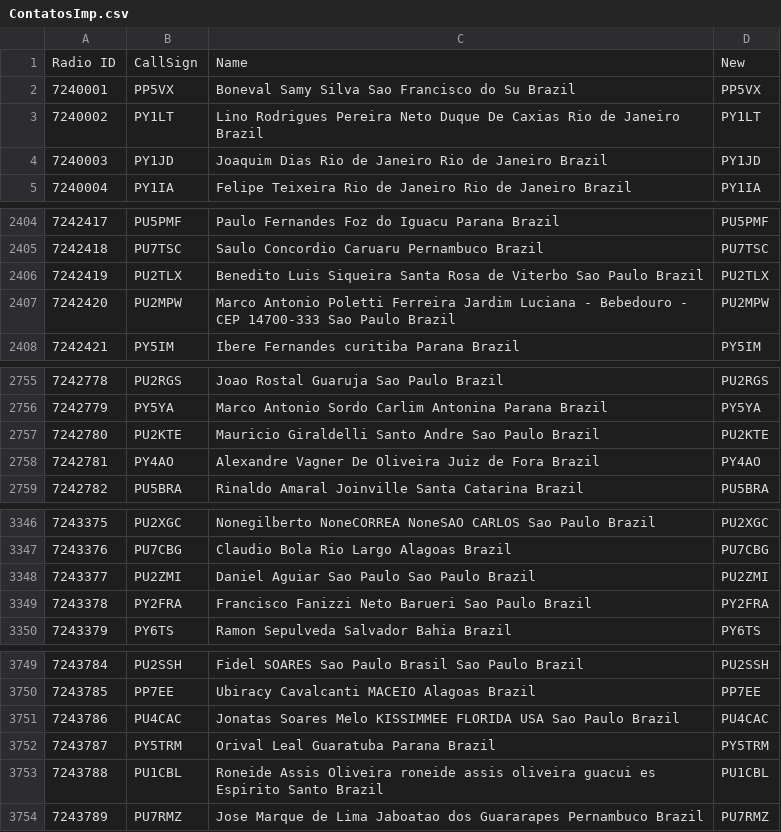
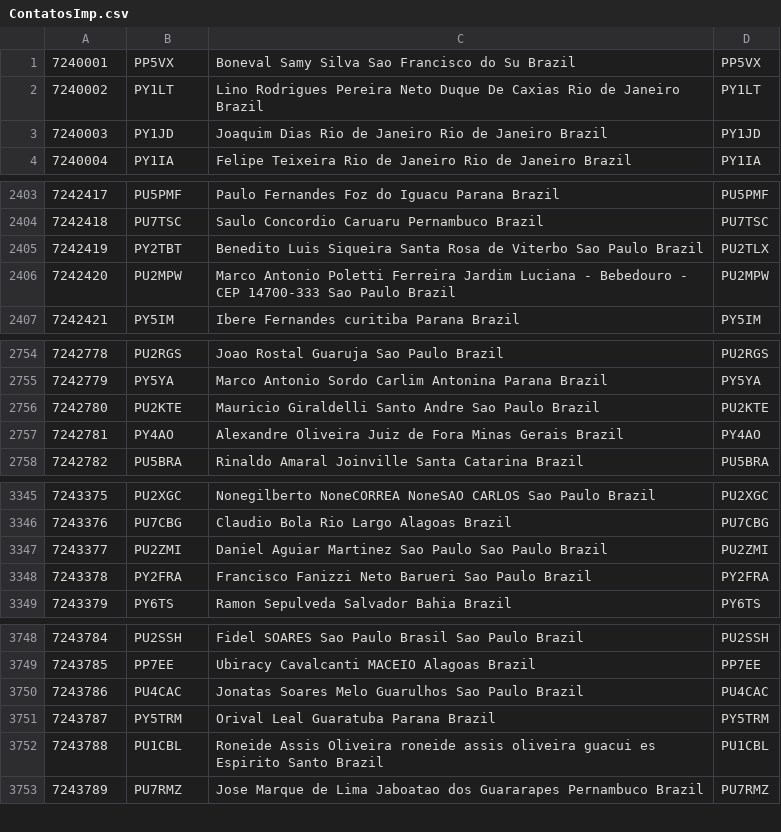
Before and after one commit to PU7OEM/ContatosDMR, a CSV file: ContatosImp.csv, drawn as a sheet; only a part is shown, gaps mark what is left out; the diff covers the shown part only.

```diff
--- a/ContatosImp.csv
+++ b/ContatosImp.csv
@@ -1,2 +1 @@
-Radio ID	CallSign	Name	New
 7240001	PP5VX	Boneval Samy Silva Sao Francisco do Su Brazil	PP5VX
@@ -2405,3 +2404,3 @@ Radio ID	CallSign	Name	New
 7242418	PU7TSC	Saulo Concordio Caruaru Pernambuco Brazil	PU7TSC
-7242419	PU2TLX	Benedito Luis Siqueira Santa Rosa de Viterbo Sao Paulo Brazil	PU2TLX
+7242419	PY2TBT	Benedito Luis Siqueira Santa Rosa de Viterbo Sao Paulo Brazil	PU2TLX
 7242420	PU2MPW	Marco Antonio Poletti Ferreira Jardim Luciana - Bebedouro - CEP 14700-333 Sao Paulo Brazil	PU2MPW
@@ -2757,3 +2756,3 @@ Radio ID	CallSign	Name	New
 7242780	PU2KTE	Mauricio Giraldelli Santo Andre Sao Paulo Brazil	PU2KTE
-7242781	PY4AO	Alexandre Vagner De Oliveira Juiz de Fora Brazil	PY4AO
+7242781	PY4AO	Alexandre Oliveira Juiz de Fora Minas Gerais Brazil	PY4AO
 7242782	PU5BRA	Rinaldo Amaral Joinville Santa Catarina Brazil	PU5BRA
@@ -3347,3 +3346,3 @@ Radio ID	CallSign	Name	New
 7243376	PU7CBG	Claudio Bola Rio Largo Alagoas Brazil	PU7CBG
-7243377	PU2ZMI	Daniel Aguiar Sao Paulo Sao Paulo Brazil	PU2ZMI
+7243377	PU2ZMI	Daniel Aguiar Martinez Sao Paulo Sao Paulo Brazil	PU2ZMI
 7243378	PY2FRA	Francisco Fanizzi Neto Barueri Sao Paulo Brazil	PY2FRA
@@ -3750,3 +3749,3 @@ Radio ID	CallSign	Name	New
 7243785	PP7EE	Ubiracy Cavalcanti MACEIO Alagoas Brazil	PP7EE
-7243786	PU4CAC	Jonatas Soares Melo KISSIMMEE FLORIDA USA Sao Paulo Brazil	PU4CAC
+7243786	PU4CAC	Jonatas Soares Melo Guarulhos Sao Paulo Brazil	PU4CAC
 7243787	PY5TRM	Orival Leal Guaratuba Parana Brazil	PY5TRM
```
Also changed, not shown: 23 added rows and 21 edited cells elsewhere in this file, Contacts.csv.
